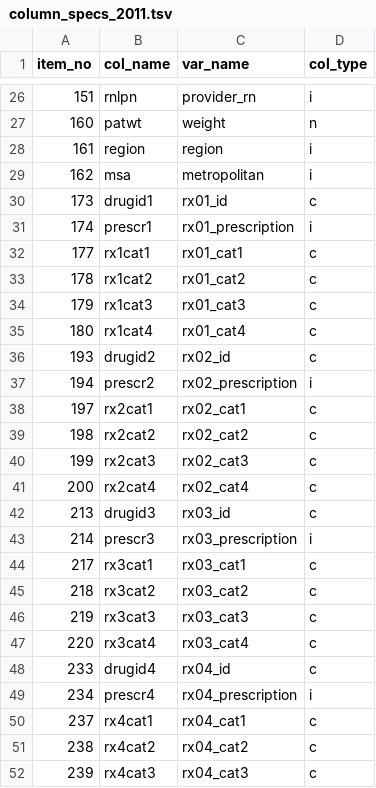
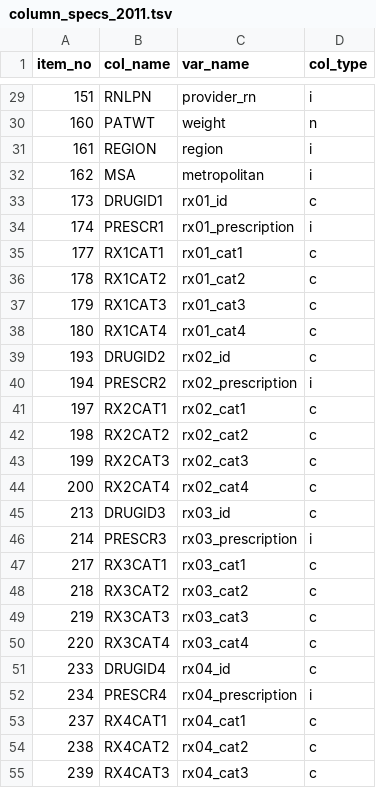
Before and after one commit to swo/namcs_drugs, a TSV file: parse/column_specs_2011.tsv, drawn as a sheet; only a part is shown, gaps mark what is left out; the diff covers the shown part only.

```diff
--- a/parse/column_specs_2011.tsv
+++ b/parse/column_specs_2011.tsv
@@ -26,27 +29,27 @@ item_no	col_name	var_name	col_type
-151	rnlpn	provider_rn	i
-160	patwt	weight	n
-161	region	region	i
-162	msa	metropolitan	i
-173	drugid1	rx01_id	c
-174	prescr1	rx01_prescription	i
-177	rx1cat1	rx01_cat1	c
-178	rx1cat2	rx01_cat2	c
-179	rx1cat3	rx01_cat3	c
-180	rx1cat4	rx01_cat4	c
-193	drugid2	rx02_id	c
-194	prescr2	rx02_prescription	i
-197	rx2cat1	rx02_cat1	c
-198	rx2cat2	rx02_cat2	c
-199	rx2cat3	rx02_cat3	c
-200	rx2cat4	rx02_cat4	c
-213	drugid3	rx03_id	c
-214	prescr3	rx03_prescription	i
-217	rx3cat1	rx03_cat1	c
-218	rx3cat2	rx03_cat2	c
-219	rx3cat3	rx03_cat3	c
-220	rx3cat4	rx03_cat4	c
-233	drugid4	rx04_id	c
-234	prescr4	rx04_prescription	i
-237	rx4cat1	rx04_cat1	c
-238	rx4cat2	rx04_cat2	c
-239	rx4cat3	rx04_cat3	c
+151	RNLPN	provider_rn	i
+160	PATWT	weight	n
+161	REGION	region	i
+162	MSA	metropolitan	i
+173	DRUGID1	rx01_id	c
+174	PRESCR1	rx01_prescription	i
+177	RX1CAT1	rx01_cat1	c
+178	RX1CAT2	rx01_cat2	c
+179	RX1CAT3	rx01_cat3	c
+180	RX1CAT4	rx01_cat4	c
+193	DRUGID2	rx02_id	c
+194	PRESCR2	rx02_prescription	i
+197	RX2CAT1	rx02_cat1	c
+198	RX2CAT2	rx02_cat2	c
+199	RX2CAT3	rx02_cat3	c
+200	RX2CAT4	rx02_cat4	c
+213	DRUGID3	rx03_id	c
+214	PRESCR3	rx03_prescription	i
+217	RX3CAT1	rx03_cat1	c
+218	RX3CAT2	rx03_cat2	c
+219	RX3CAT3	rx03_cat3	c
+220	RX3CAT4	rx03_cat4	c
+233	DRUGID4	rx04_id	c
+234	PRESCR4	rx04_prescription	i
+237	RX4CAT1	rx04_cat1	c
+238	RX4CAT2	rx04_cat2	c
+239	RX4CAT3	rx04_cat3	c
```
Also changed, not shown: 4 added rows and 52 edited cells elsewhere in this file, parse/column_specs_2014.tsv, 9 other files.
